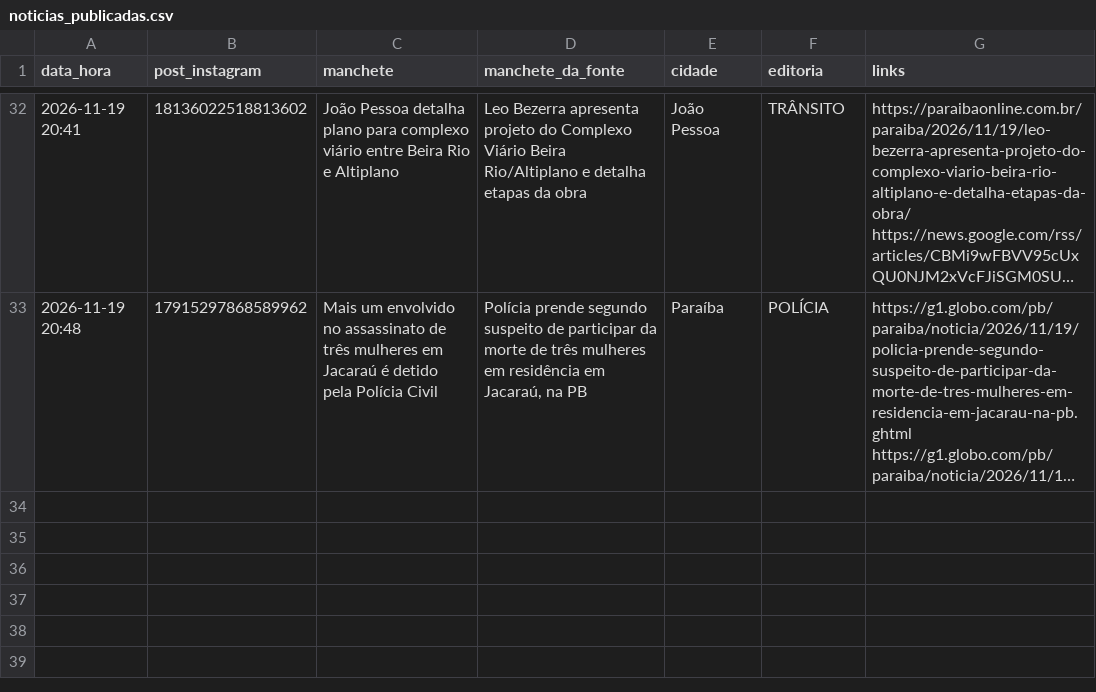
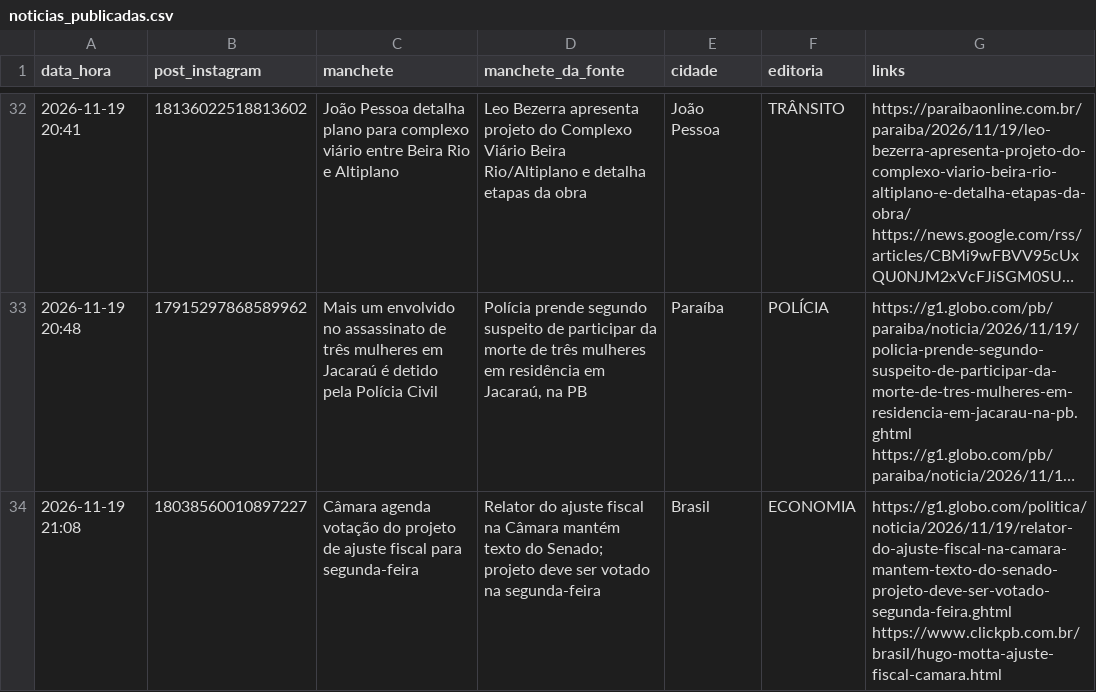
Before and after one commit to ccreatormkt-glitch/portal-noticias, a CSV file: state/noticias_publicadas.csv, drawn as a sheet; only a part is shown, gaps mark what is left out; long unchanged cells end in …; the diff names each change by its address in the sheet, - before the commit and + after, or states it on an @@ line.

```diff
--- a/state/noticias_publicadas.csv
+++ b/state/noticias_publicadas.csv
+row 34: 2026-11-19 21:08 | 18038560010897227 | Câmara agenda votação do projeto de ajuste fiscal para segunda-feira | Relator do ajuste fiscal na Câmara mantém texto do Senado; projeto deve ser votado na segunda-feira | Brasil | ECONOMIA | https://g1.globo.com/politica/noticia/2026/11/19/relator-do-ajuste-fiscal-na-camara-mantem-texto-do-senado-projeto-deve-ser-votado-segunda-feira.ghtml https://www.clickpb.com.br/brasil/hugo-motta-ajuste-fiscal-camara.html
```
Also changed, not shown: 2 other files.
